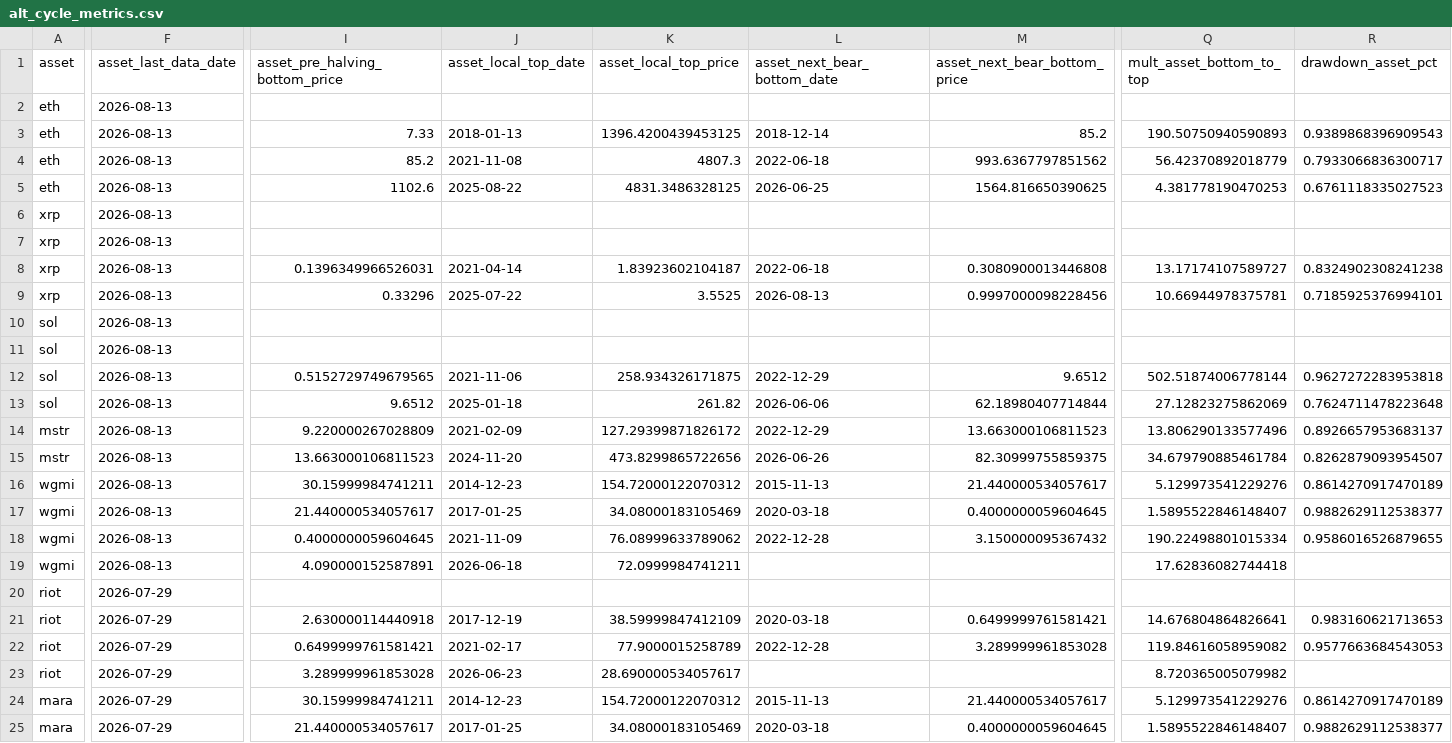
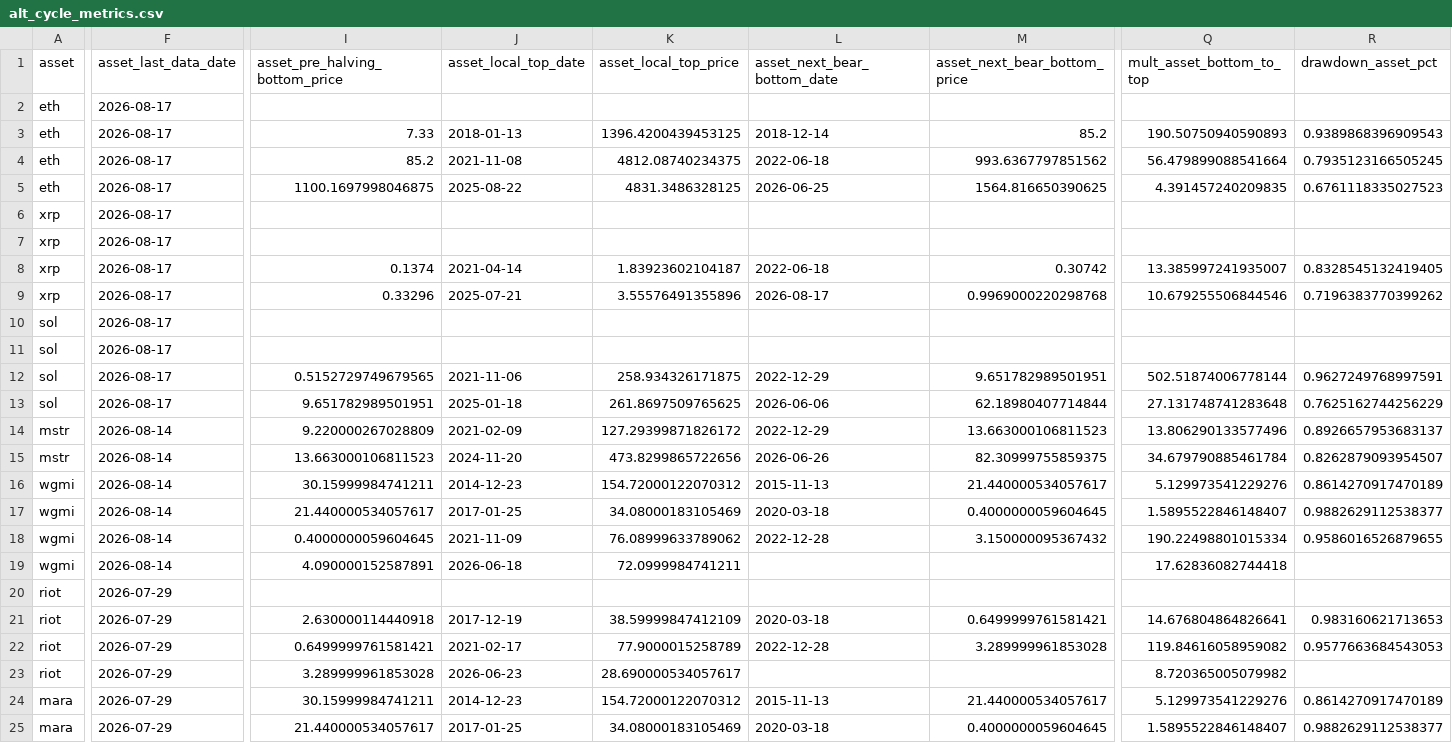
Before and after one commit to open-evidence-ar/btc-cycles, a CSV file: data/processed/alt_cycle_metrics.csv, drawn as a sheet; only a part is shown, gaps mark what is left out; the diff covers the shown part only; the diff names each change by its address in the sheet, - before the commit and + after, or states it on an @@ line.

```diff
--- a/data/processed/alt_cycle_metrics.csv
+++ b/data/processed/alt_cycle_metrics.csv
-F2:F13 (asset_last_data_date): 2026-08-13
+F2:F13 (asset_last_data_date): 2026-08-17
-K4 (asset_local_top_price): 4807.3
+K4 (asset_local_top_price): 4812.08740234375
-Q4 (mult_asset_bottom_to_top): 56.42370892018779
+Q4 (mult_asset_bottom_to_top): 56.479899088541664
-R4 (drawdown_asset_pct): 0.7933066836300717
+R4 (drawdown_asset_pct): 0.7935123166505245
-I5 (asset_pre_halving_bottom_price): 1102.6
+I5 (asset_pre_halving_bottom_price): 1100.1697998046875
-Q5 (mult_asset_bottom_to_top): 4.381778190470253
+Q5 (mult_asset_bottom_to_top): 4.391457240209835
-I8 (asset_pre_halving_bottom_price): 0.1396349966526031
+I8 (asset_pre_halving_bottom_price): 0.1374
-M8 (asset_next_bear_bottom_price): 0.3080900013446808
+M8 (asset_next_bear_bottom_price): 0.30742
-Q8 (mult_asset_bottom_to_top): 13.17174107589727
+Q8 (mult_asset_bottom_to_top): 13.385997241935007
-R8 (drawdown_asset_pct): 0.8324902308241238
+R8 (drawdown_asset_pct): 0.8328545132419405
-J9 (asset_local_top_date): 2025-07-22
+J9 (asset_local_top_date): 2025-07-21
-K9 (asset_local_top_price): 3.5525
+K9 (asset_local_top_price): 3.55576491355896
-L9 (asset_next_bear_bottom_date): 2026-08-13
+L9 (asset_next_bear_bottom_date): 2026-08-17
-M9 (asset_next_bear_bottom_price): 0.9997000098228456
+M9 (asset_next_bear_bottom_price): 0.9969000220298768
-Q9 (mult_asset_bottom_to_top): 10.66944978375781
+Q9 (mult_asset_bottom_to_top): 10.679255506844546
-R9 (drawdown_asset_pct): 0.7185925376994101
+R9 (drawdown_asset_pct): 0.7196383770399262
-M12 (asset_next_bear_bottom_price): 9.6512
+M12 (asset_next_bear_bottom_price): 9.651782989501951
-R12 (drawdown_asset_pct): 0.9627272283953818
+R12 (drawdown_asset_pct): 0.9627249768997591
-I13 (asset_pre_halving_bottom_price): 9.6512
+I13 (asset_pre_halving_bottom_price): 9.651782989501951
-K13 (asset_local_top_price): 261.82
+K13 (asset_local_top_price): 261.8697509765625
-Q13 (mult_asset_bottom_to_top): 27.12823275862069
+Q13 (mult_asset_bottom_to_top): 27.131748741283648
-R13 (drawdown_asset_pct): 0.7624711478223648
+R13 (drawdown_asset_pct): 0.7625162744256229
-F14:F19 (asset_last_data_date): 2026-08-13
+F14:F19 (asset_last_data_date): 2026-08-14
```
Also changed, not shown: 28 edited cells elsewhere in this file, data/processed/alt_forward_ranges.csv, data/processed/btc_sma_floors.csv, 55 other files.
